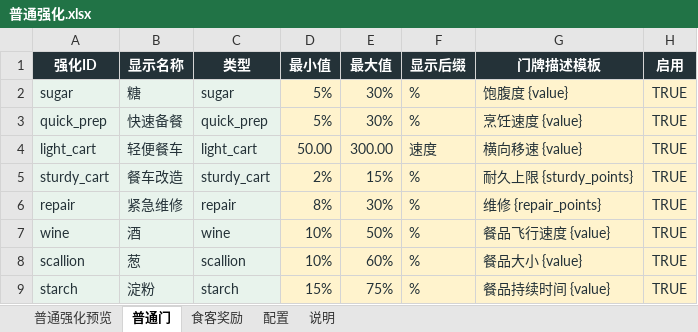
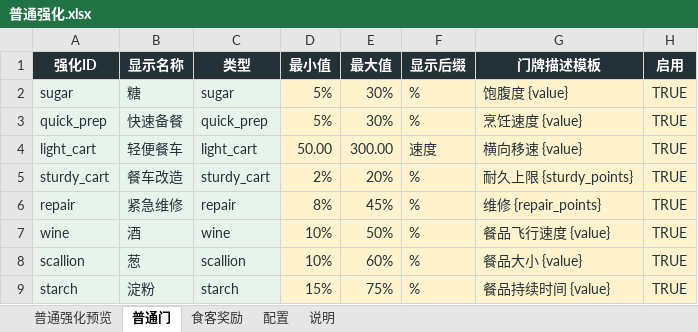
Before and after one commit to Xixi052303/Sali-project, an Excel workbook: balance_tables/普通强化.xlsx, sheet 普通门, drawn as a sheet; values as stored, in another font and other column widths than the file's, no borders; table styles not drawn; the diff names each change by its address in the sheet, - before the commit and + after, or states it on an @@ line.

```diff
--- a/balance_tables/普通强化.xlsx (sheet 普通门)
+++ b/balance_tables/普通强化.xlsx (sheet 普通门)
-E5 (最大值): 15%
+E5 (最大值): 20%
-E6 (最大值): 30%
+E6 (最大值): 45%
```
Also changed, not shown: sheet 普通强化预览, sheet 食客奖励, 8 other files.
